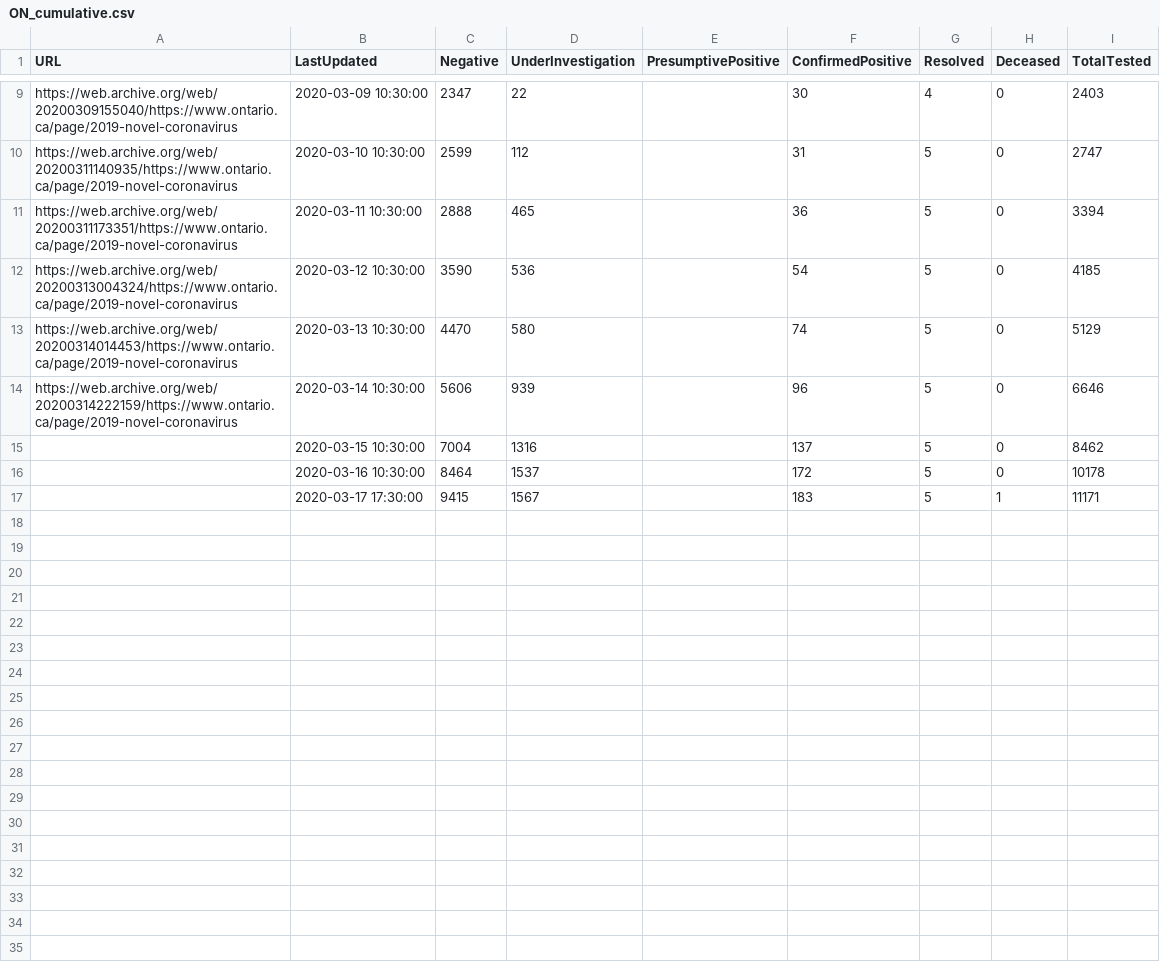
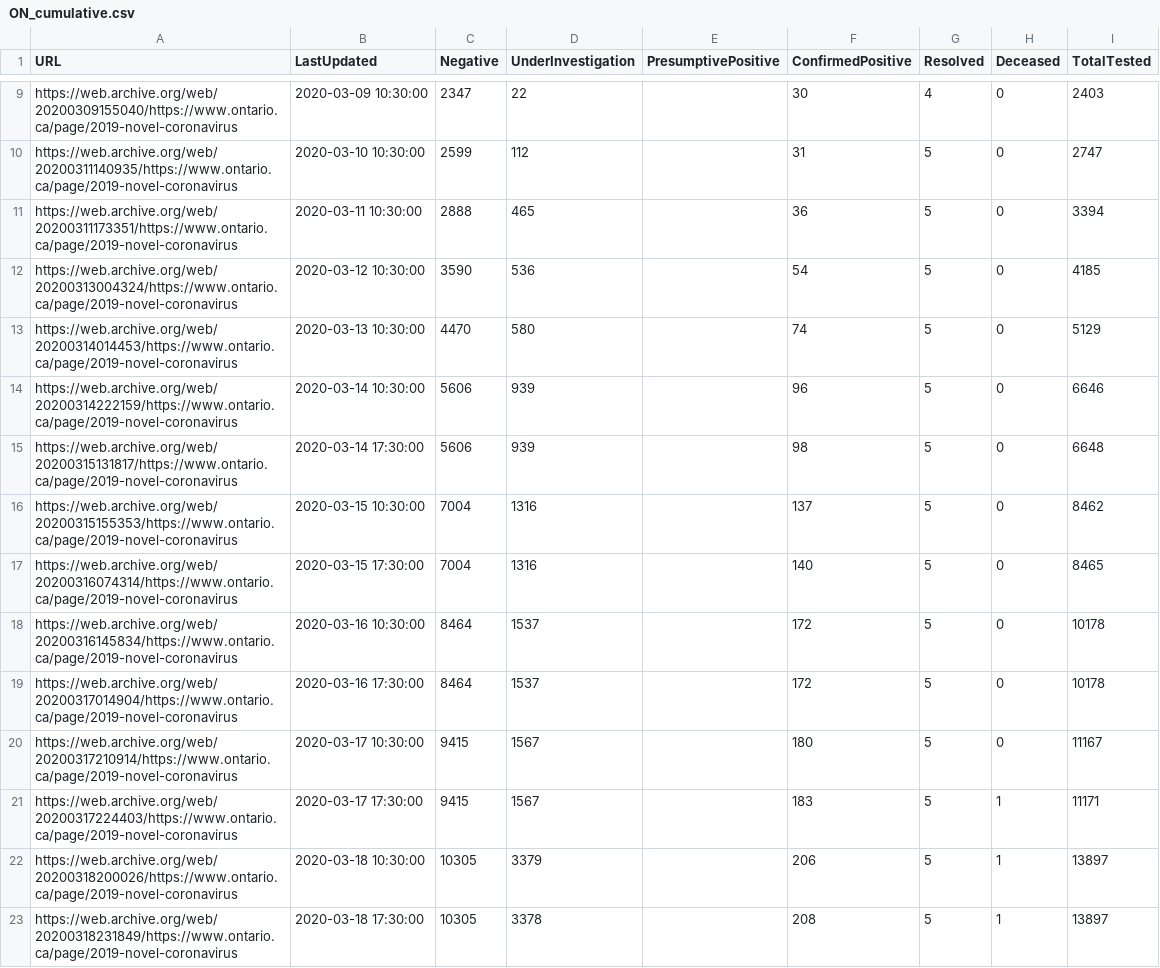
Before and after one commit to eebrown/data2019nCoV, a CSV file: data-raw/ON_cumulative.csv, drawn as a sheet; only a part is shown, gaps mark what is left out.

```diff
--- a/data-raw/ON_cumulative.csv
+++ b/data-raw/ON_cumulative.csv
@@ -14,4 +14,10 @@ https://web.archive.org/web/20200314014453/https://www.ontario.ca/page/2019-nove
 https://web.archive.org/web/20200314222159/https://www.ontario.ca/page/2019-novel-coronavirus,2020-03-14 10:30:00,5606,939,,96,5,0,6646
-,2020-03-15 10:30:00,7004,1316,,137,5,0,8462
-,2020-03-16 10:30:00,8464,1537,,172,5,0,10178
-,2020-03-17 17:30:00,9415,1567,,183,5,1,11171
+https://web.archive.org/web/20200315131817/https://www.ontario.ca/page/2019-novel-coronavirus,2020-03-14 17:30:00,5606,939,,98,5,0,6648
+https://web.archive.org/web/20200315155353/https://www.ontario.ca/page/2019-novel-coronavirus,2020-03-15 10:30:00,7004,1316,,137,5,0,8462
+https://web.archive.org/web/20200316074314/https://www.ontario.ca/page/2019-novel-coronavirus,2020-03-15 17:30:00,7004,1316,,140,5,0,8465
+https://web.archive.org/web/20200316145834/https://www.ontario.ca/page/2019-novel-coronavirus,2020-03-16 10:30:00,8464,1537,,172,5,0,10178
+https://web.archive.org/web/20200317014904/https://www.ontario.ca/page/2019-novel-coronavirus,2020-03-16 17:30:00,8464,1537,,172,5,0,10178
+https://web.archive.org/web/20200317210914/https://www.ontario.ca/page/2019-novel-coronavirus,2020-03-17 10:30:00,9415,1567,,180,5,0,11167
+https://web.archive.org/web/20200317224403/https://www.ontario.ca/page/2019-novel-coronavirus,2020-03-17 17:30:00,9415,1567,,183,5,1,11171
+https://web.archive.org/web/20200318200026/https://www.ontario.ca/page/2019-novel-coronavirus,2020-03-18 10:30:00,10305,3379,,206,5,1,13897
+https://web.archive.org/web/20200318231849/https://www.ontario.ca/page/2019-novel-coronavirus,2020-03-18 17:30:00,10305,3378,,208,5,1,13897
```
Also changed, not shown: data-raw/CAN_cumulative.csv, 11 other files.
